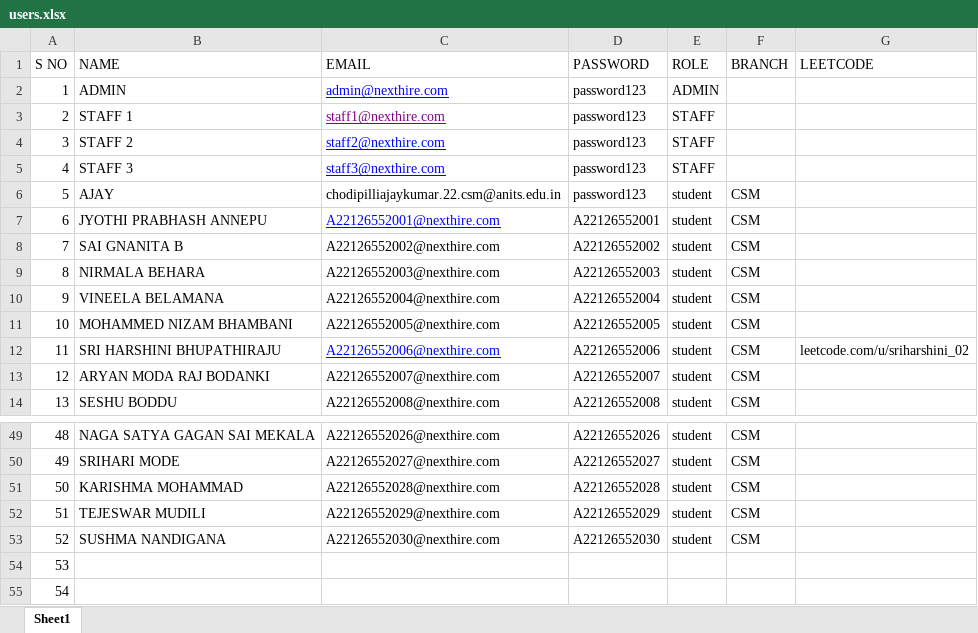
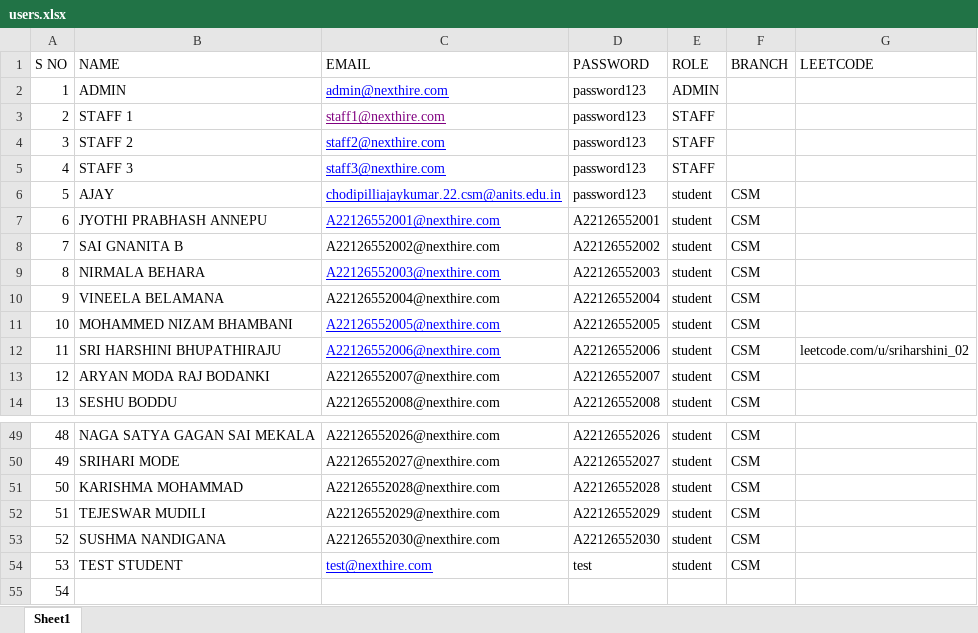
Before and after one commit to Ajaykumarch15/final_year, an Excel workbook: users.xlsx, sheet Sheet1, drawn as a sheet; only a part is shown, gaps mark what is left out; values as stored, in another font and other column widths than the file's, no borders; the diff names each change by its address in the sheet, - before the commit and + after, or states it on an @@ line.

```diff
--- a/users.xlsx (sheet Sheet1)
+++ b/users.xlsx (sheet Sheet1)
@@ C6 underline: off → on, text colour: black → #0000FF @@
@@ C9 underline: off → on, text colour: black → #0000FF @@
@@ C11 underline: off → on, text colour: black → #0000FF @@
-B54 (NAME): (empty)
+B54 (NAME): TEST STUDENT
-C54 (EMAIL): (empty)
+C54 (EMAIL): test@nexthire.com
-D54 (PASSWORD): (empty)
+D54 (PASSWORD): test
-E54 (ROLE): (empty)
+E54 (ROLE): student
-F54 (BRANCH): (empty)
+F54 (BRANCH): CSM
```
Also changed, not shown: 5 other files.
